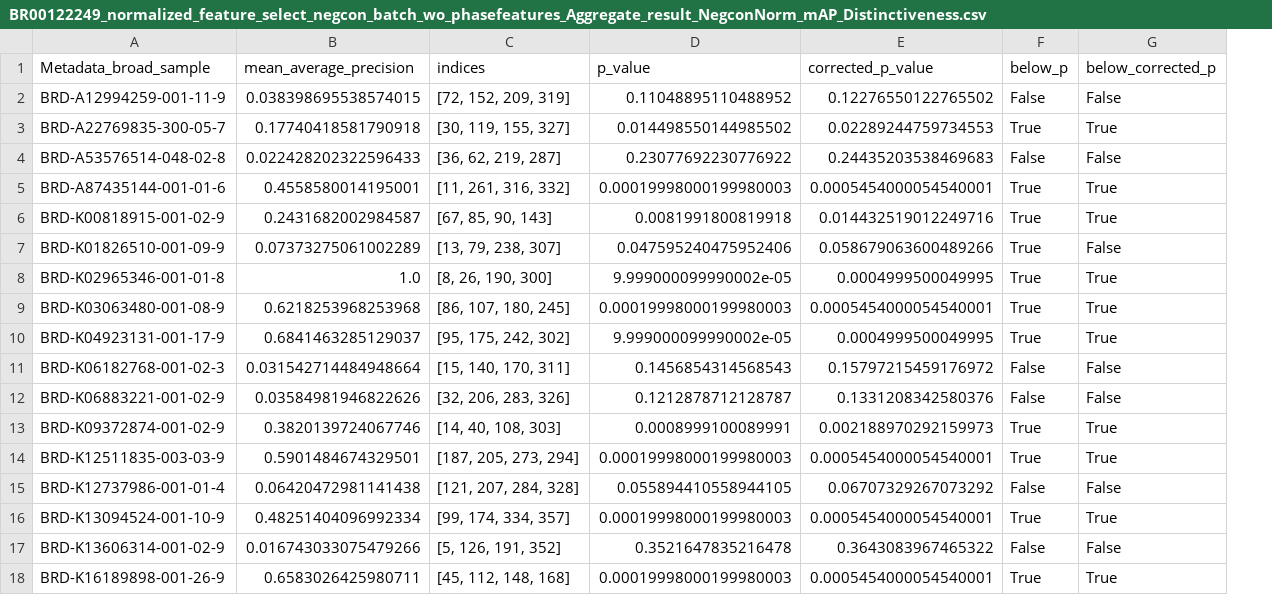
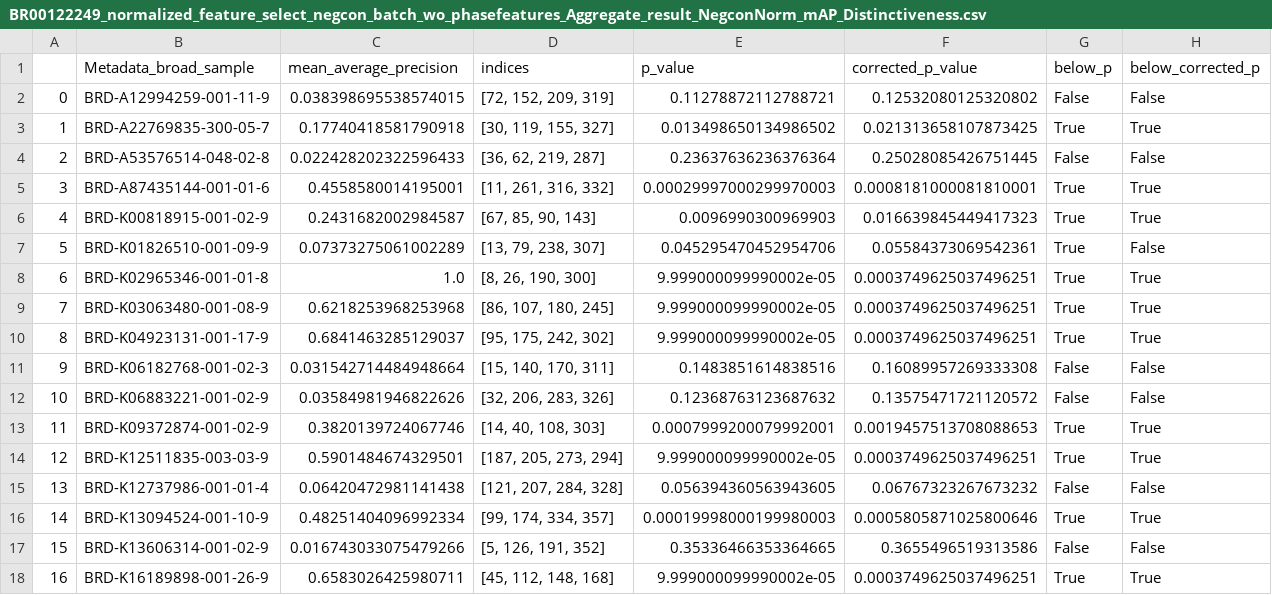
Before and after one commit to broadinstitute/2022_09_07_New_phenotypic_dye_testing_CDoT_Broad_Analysis, a CSV file: copairs_csv/UpdatedCopairsVersion/BR00122249_normalized_feature_select_negcon_batch_wo_phasefeatures_Aggregate_result_NegconNorm_mAP_Distinctiveness.csv, drawn as a sheet; only a part is shown; addresses are those after the commit; the diff covers the shown part only; the diff names each change by its address in the sheet, - before the commit and + after, or states it on an @@ line.

```diff
--- a/copairs_csv/UpdatedCopairsVersion/BR00122249_normalized_feature_select_negcon_batch_wo_phasefeatures_Aggregate_result_NegconNorm_mAP_Distinctiveness.csv
+++ b/copairs_csv/UpdatedCopairsVersion/BR00122249_normalized_feature_select_negcon_batch_wo_phasefeatures_Aggregate_result_NegconNorm_mAP_Distinctiveness.csv
+column A, rows 2-18: 0 | 1 | 2 | 3 | 4 | 5 | 6 | 7 | 8 | 9 | 10 | 11 | 12 | 13 | 14 | 15 | 16
-E2 (p_value): 0.11048895110488952
+E2 (p_value): 0.11278872112788721
-F2 (corrected_p_value): 0.12276550122765502
+F2 (corrected_p_value): 0.12532080125320802
-E3 (p_value): 0.014498550144985502
+E3 (p_value): 0.013498650134986502
-F3 (corrected_p_value): 0.02289244759734553
+F3 (corrected_p_value): 0.021313658107873425
-E4 (p_value): 0.23077692230776922
+E4 (p_value): 0.23637636236376364
-F4 (corrected_p_value): 0.24435203538469683
+F4 (corrected_p_value): 0.25028085426751445
-E5 (p_value): 0.00019998000199980003
+E5 (p_value): 0.00029997000299970003
-F5 (corrected_p_value): 0.0005454000054540001
+F5 (corrected_p_value): 0.0008181000081810001
-E6 (p_value): 0.0081991800819918
+E6 (p_value): 0.0096990300969903
-F6 (corrected_p_value): 0.014432519012249716
+F6 (corrected_p_value): 0.016639845449417323
-E7 (p_value): 0.047595240475952406
+E7 (p_value): 0.045295470452954706
-F7 (corrected_p_value): 0.058679063600489266
+F7 (corrected_p_value): 0.05584373069542361
-F8 (corrected_p_value): 0.0004999500049995
+F8 (corrected_p_value): 0.0003749625037496251
-E9 (p_value): 0.00019998000199980003
+E9 (p_value): 9.999000099990002e-05
-F9 (corrected_p_value): 0.0005454000054540001
+F9 (corrected_p_value): 0.0003749625037496251
-F10 (corrected_p_value): 0.0004999500049995
+F10 (corrected_p_value): 0.0003749625037496251
-E11 (p_value): 0.1456854314568543
+E11 (p_value): 0.1483851614838516
-F11 (corrected_p_value): 0.15797215459176972
+F11 (corrected_p_value): 0.16089957269333308
-E12 (p_value): 0.1212878712128787
+E12 (p_value): 0.12368763123687632
-F12 (corrected_p_value): 0.1331208342580376
+F12 (corrected_p_value): 0.13575471721120572
-E13 (p_value): 0.0008999100089991
+E13 (p_value): 0.0007999200079992001
-F13 (corrected_p_value): 0.002188970292159973
+F13 (corrected_p_value): 0.0019457513708088653
-E14 (p_value): 0.00019998000199980003
+E14 (p_value): 9.999000099990002e-05
-F14 (corrected_p_value): 0.0005454000054540001
+F14 (corrected_p_value): 0.0003749625037496251
-E15 (p_value): 0.055894410558944105
+E15 (p_value): 0.056394360563943605
-F15 (corrected_p_value): 0.06707329267073292
+F15 (corrected_p_value): 0.06767323267673232
-F16 (corrected_p_value): 0.0005454000054540001
+F16 (corrected_p_value): 0.0005805871025800646
-E17 (p_value): 0.3521647835216478
+E17 (p_value): 0.35336466353364665
-F17 (corrected_p_value): 0.3643083967465322
+F17 (corrected_p_value): 0.3655496519313586
-E18 (p_value): 0.00019998000199980003
+E18 (p_value): 9.999000099990002e-05
-F18 (corrected_p_value): 0.0005454000054540001
+F18 (corrected_p_value): 0.0003749625037496251
```
Also changed, not shown: 126 edited cells elsewhere in this file, copairs_csv/UpdatedCopairsVersion/BR00122247_normalized_feature_select_negcon_batch_Aggregate_result_NegconNorm_mAP_PhenotypicActivity.csv, copairs_csv/UpdatedCopairsVersion/BR00122248_normalized_feature_select_negcon_batch_Aggregate_result_NegconNorm_mAP_Distinctiveness.csv, 18 other files.
